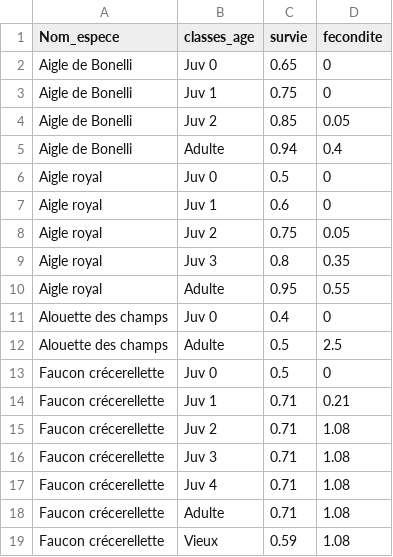
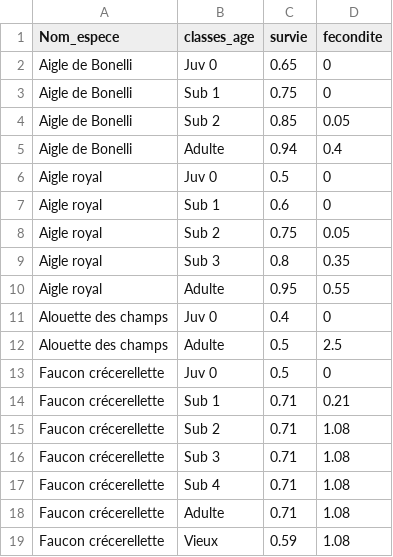
Before and after one commit to thierrychambert/eolpop, a CSV file: inst/ShinyApp/survivals_fecundities_species.csv, drawn as a sheet.

Commit message:
replace Juv by Sub (in csv file)

```diff
--- a/inst/ShinyApp/survivals_fecundities_species.csv
+++ b/inst/ShinyApp/survivals_fecundities_species.csv
@@ -2,9 +2,9 @@ Nom_espece,classes_age,survie,fecondite
 Aigle de Bonelli,Juv 0,0.65,0
-Aigle de Bonelli,Juv 1,0.75,0
-Aigle de Bonelli,Juv 2,0.85,0.05
+Aigle de Bonelli,Sub 1,0.75,0
+Aigle de Bonelli,Sub 2,0.85,0.05
 Aigle de Bonelli,Adulte,0.94,0.4
 Aigle royal,Juv 0,0.5,0
-Aigle royal,Juv 1,0.6,0
-Aigle royal,Juv 2,0.75,0.05
-Aigle royal,Juv 3,0.8,0.35
+Aigle royal,Sub 1,0.6,0
+Aigle royal,Sub 2,0.75,0.05
+Aigle royal,Sub 3,0.8,0.35
 Aigle royal,Adulte,0.95,0.55
@@ -13,6 +13,6 @@ Alouette des champs,Adulte,0.5,2.5
 Faucon crécerellette,Juv 0,0.5,0
-Faucon crécerellette,Juv 1,0.71,0.21
-Faucon crécerellette,Juv 2,0.71,1.08
-Faucon crécerellette,Juv 3,0.71,1.08
-Faucon crécerellette,Juv 4,0.71,1.08
+Faucon crécerellette,Sub 1,0.71,0.21
+Faucon crécerellette,Sub 2,0.71,1.08
+Faucon crécerellette,Sub 3,0.71,1.08
+Faucon crécerellette,Sub 4,0.71,1.08
 Faucon crécerellette,Adulte,0.71,1.08
```
